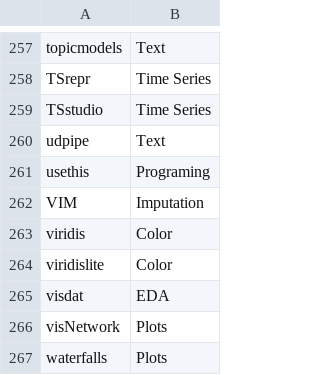
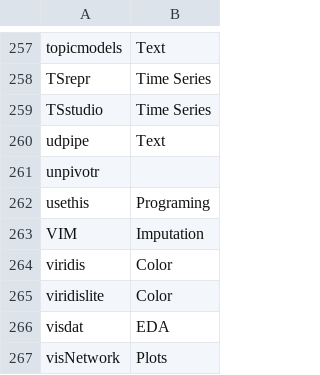
Before and after one commit to verajosemanuel/tidyviz, a CSV file: Docs/list_cran.csv, drawn as a sheet; only a part is shown, gaps mark what is left out; the shorter side is filled out with more unchanged rows.

Commit message:
unpivotr

```diff
--- a/Docs/list_cran.csv
+++ b/Docs/list_cran.csv
@@ -260,2 +260,3 @@ TSstudio;Time Series
 udpipe;Text
+unpivotr;
 usethis;Programing
```
